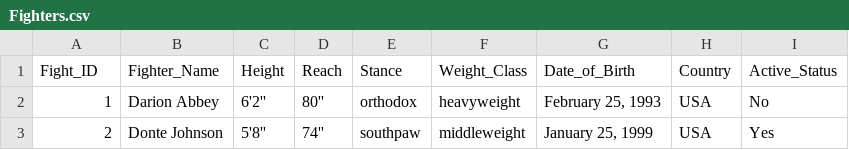
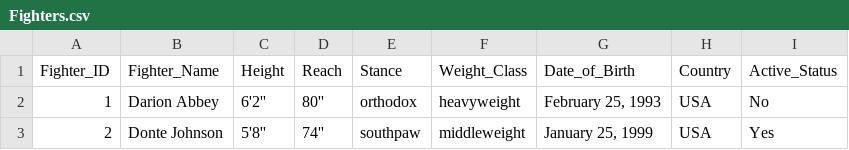
Before and after one commit to ryanmulhall0/walkout-ai, a CSV file: Fighters.csv, drawn as a sheet; only a part is shown.

Commit message:
Update Fighters.csv

```diff
--- a/Fighters.csv
+++ b/Fighters.csv
@@ -1,2 +1,2 @@
-Fight_ID,Fighter_Name,Height,Reach,Stance,Weight_Class,Date_of_Birth,Country,Active_Status
+Fighter_ID,Fighter_Name,Height,Reach,Stance,Weight_Class,Date_of_Birth,Country,Active_Status
 1,Darion Abbey,6'2'',80'',orthodox,heavyweight,"February 25, 1993",USA,No
```
